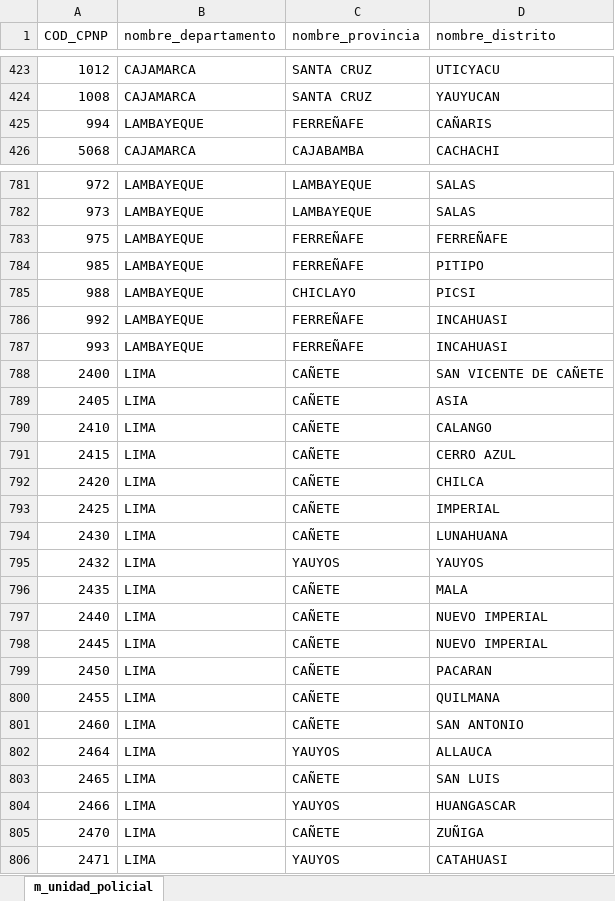
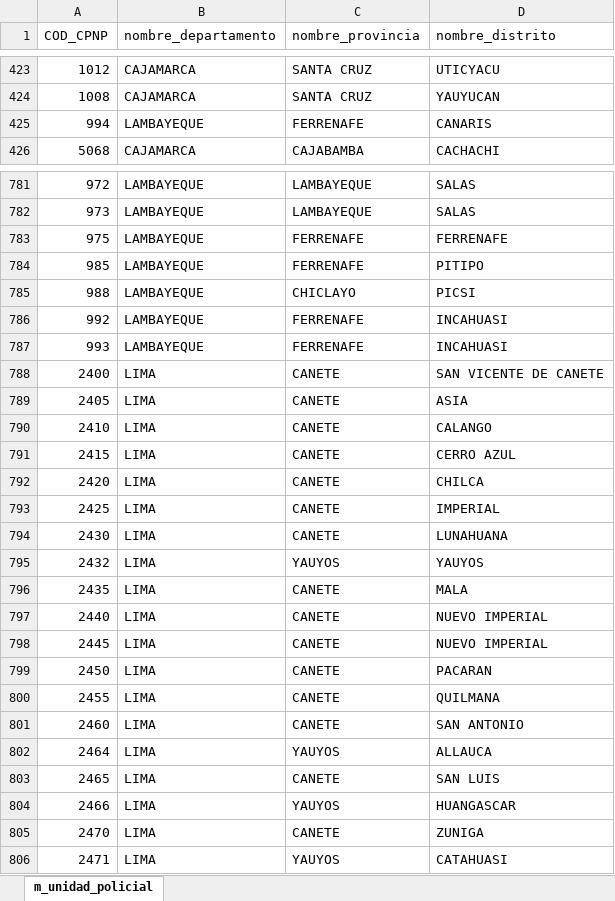
Before and after one commit to krlos20203563/Extortion_Peru, an Excel workbook: data/SIUP/SIUP2020/SIUP2020_iden.xlsx, sheet m_unidad_policial, drawn as a sheet; only a part is shown, gaps mark what is left out; values as stored, in another font and other column widths than the file's, no borders; the diff covers the shown part only; the diff names each change by its address in the sheet, - before the commit and + after, or states it on an @@ line.

```diff
--- a/data/SIUP/SIUP2020/SIUP2020_iden.xlsx (sheet m_unidad_policial)
+++ b/data/SIUP/SIUP2020/SIUP2020_iden.xlsx (sheet m_unidad_policial)
-C425 (nombre_provincia): FERREÑAFE
+C425 (nombre_provincia): FERRENAFE
-D425 (nombre_distrito): CAÑARIS
+D425 (nombre_distrito): CANARIS
-C783:C784 (nombre_provincia): FERREÑAFE
+C783:C784 (nombre_provincia): FERRENAFE
-D783 (nombre_distrito): FERREÑAFE
+D783 (nombre_distrito): FERRENAFE
-C786:C787 (nombre_provincia): FERREÑAFE
+C786:C787 (nombre_provincia): FERRENAFE
-C788:C794 (nombre_provincia): CAÑETE
+C788:C794 (nombre_provincia): CANETE
-D788 (nombre_distrito): SAN VICENTE DE CAÑETE
+D788 (nombre_distrito): SAN VICENTE DE CANETE
-C796:C801 (nombre_provincia): CAÑETE
+C796:C801 (nombre_provincia): CANETE
-C803 (nombre_provincia): CAÑETE
+C803 (nombre_provincia): CANETE
-C805 (nombre_provincia): CAÑETE
+C805 (nombre_provincia): CANETE
-D805 (nombre_distrito): ZUÑIGA
+D805 (nombre_distrito): ZUNIGA
```
Also changed, not shown: 27 edited cells elsewhere in this sheet, data/PROYECCION_POB/proy_pob.xlsx, data/SIUP/SIUP2019/SIUP2019_c100_LISTO.xlsx, 11 other files.
